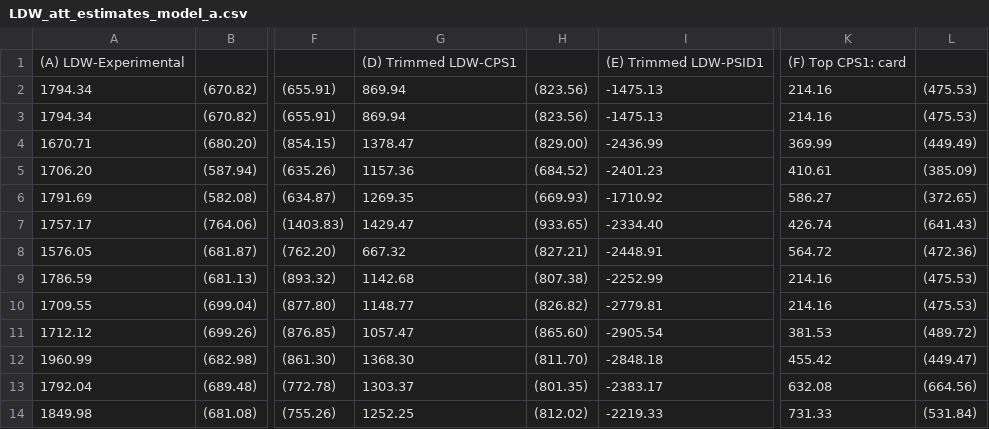
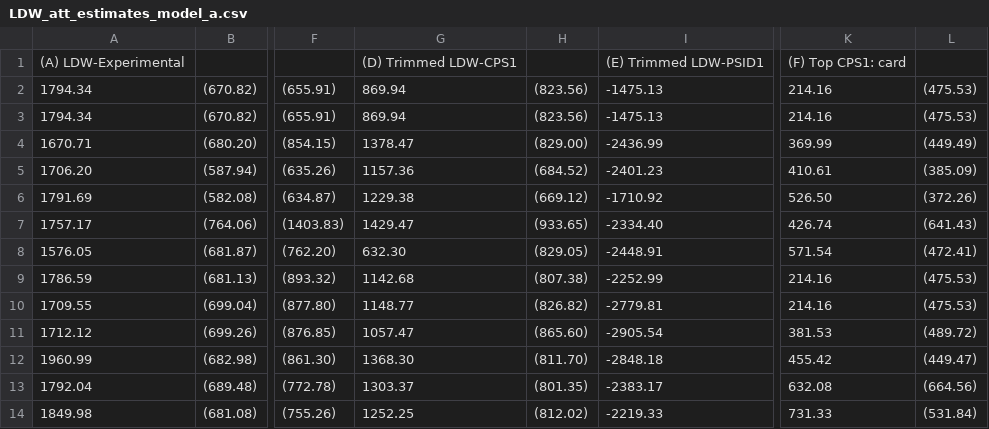
Before and after one commit to lkrsl/Application-of-Outcome-Weights-Framework-for-DML-to-Lalonde-Study, a CSV file: tables/LDW_att_estimates_model_a.csv, drawn as a sheet; only a part is shown, gaps mark what is left out; the diff names each change by its address in the sheet, - before the commit and + after, or states it on an @@ line.

```diff
--- a/tables/LDW_att_estimates_model_a.csv
+++ b/tables/LDW_att_estimates_model_a.csv
-G6: 1269.35
+G6: 1229.38
-H6: (669.93)
+H6: (669.12)
-K6: 586.27
+K6: 526.50
-L6: (372.65)
+L6: (372.26)
-G8: 667.32
+G8: 632.30
-H8: (827.21)
+H8: (829.05)
-K8: 564.72
+K8: 571.54
-L8: (472.36)
+L8: (472.41)
```
Also changed, not shown: tables/CPS1_PLUS_all_results_model_a.csv, tables/LDW_att_estimates_pl_model_a.csv, 30 other files.
